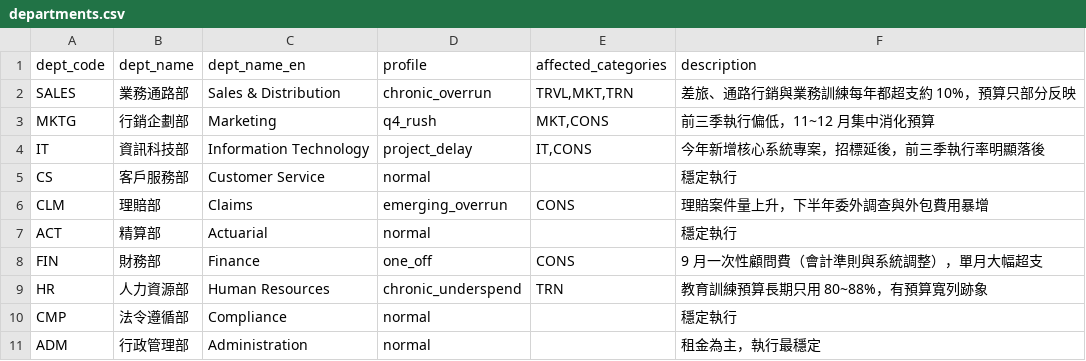
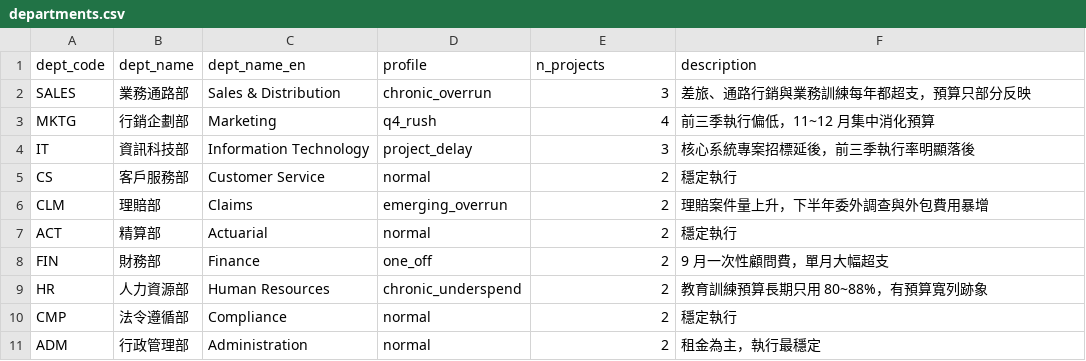
Before and after one commit to S10414/InsurHack, a CSV file: data/synthetic/departments.csv, drawn as a sheet.

```diff
--- a/data/synthetic/departments.csv
+++ b/data/synthetic/departments.csv
@@ -1,11 +1,11 @@
-dept_code,dept_name,dept_name_en,profile,affected_categories,description
-SALES,業務通路部,Sales & Distribution,chronic_overrun,"TRVL,MKT,TRN",差旅、通路行銷與業務訓練每年都超支約 10%，預算只部分反映
-MKTG,行銷企劃部,Marketing,q4_rush,"MKT,CONS",前三季執行偏低，11~12 月集中消化預算
-IT,資訊科技部,Information Technology,project_delay,"IT,CONS",今年新增核心系統專案，招標延後，前三季執行率明顯落後
-CS,客戶服務部,Customer Service,normal,,穩定執行
-CLM,理賠部,Claims,emerging_overrun,CONS,理賠案件量上升，下半年委外調查與外包費用暴增
-ACT,精算部,Actuarial,normal,,穩定執行
-FIN,財務部,Finance,one_off,CONS,9 月一次性顧問費（會計準則與系統調整），單月大幅超支
-HR,人力資源部,Human Resources,chronic_underspend,TRN,教育訓練預算長期只用 80~88%，有預算寬列跡象
-CMP,法令遵循部,Compliance,normal,,穩定執行
-ADM,行政管理部,Administration,normal,,租金為主，執行最穩定
+dept_code,dept_name,dept_name_en,profile,n_projects,description
+SALES,業務通路部,Sales & Distribution,chronic_overrun,3,差旅、通路行銷與業務訓練每年都超支，預算只部分反映
+MKTG,行銷企劃部,Marketing,q4_rush,4,前三季執行偏低，11~12 月集中消化預算
+IT,資訊科技部,Information Technology,project_delay,3,核心系統專案招標延後，前三季執行率明顯落後
+CS,客戶服務部,Customer Service,normal,2,穩定執行
+CLM,理賠部,Claims,emerging_overrun,2,理賠案件量上升，下半年委外調查與外包費用暴增
+ACT,精算部,Actuarial,normal,2,穩定執行
+FIN,財務部,Finance,one_off,2,9 月一次性顧問費，單月大幅超支
+HR,人力資源部,Human Resources,chronic_underspend,2,教育訓練預算長期只用 80~88%，有預算寬列跡象
+CMP,法令遵循部,Compliance,normal,2,穩定執行
+ADM,行政管理部,Administration,normal,2,租金為主，執行最穩定
```
Also changed, not shown: data/synthetic/commitments.csv, docs/sample/commitments.csv, 26 other files.
